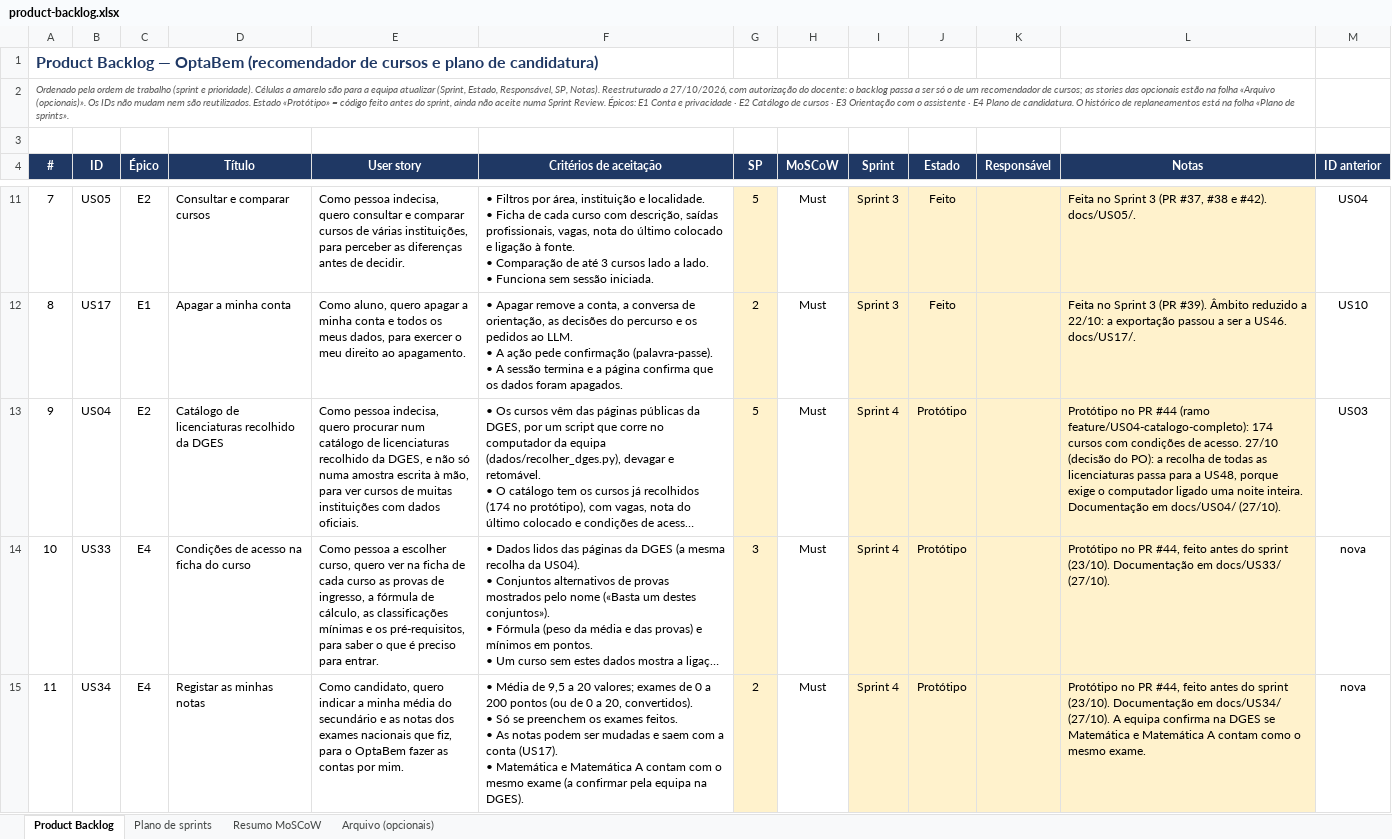
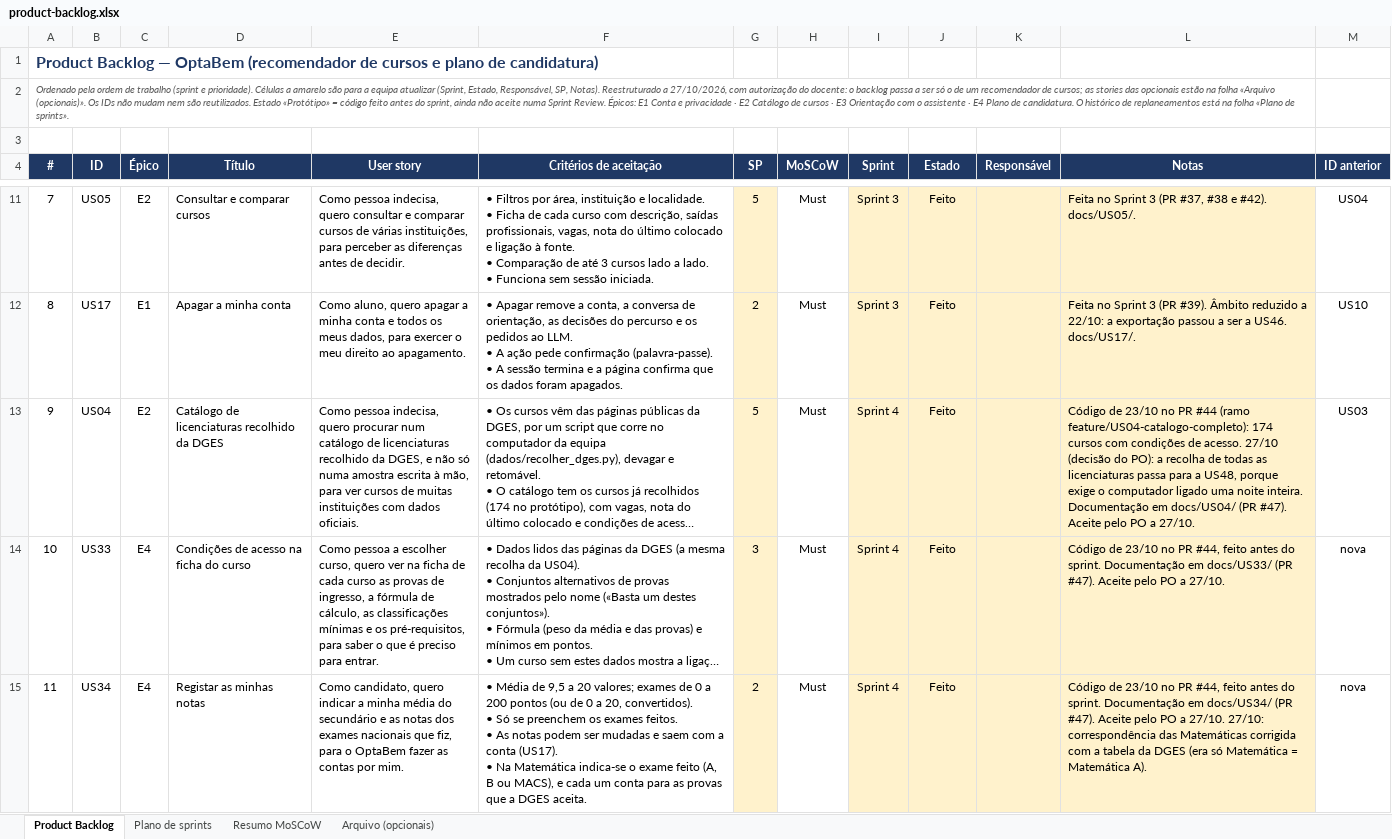
Before and after one commit to Simaooo27/recomendador-ucs-opcionais, an Excel workbook: docs/geral/product-backlog.xlsx, sheet Product Backlog, drawn as a sheet; only a part is shown, gaps mark what is left out; long unchanged cells end in …; values as stored, in another font and other column widths than the file's, no borders; charts and pictures and conditional formats not drawn; ↵ is a line break in a cell; the diff covers the shown part only; the diff names each change by its address in the sheet, - before the commit and + after, or states it on an @@ line.

```diff
--- a/docs/geral/product-backlog.xlsx (sheet Product Backlog)
+++ b/docs/geral/product-backlog.xlsx (sheet Product Backlog)
-J13:J15 (Estado): Protótipo
+J13:J15 (Estado): Feito
-L13 (Notas): Protótipo no PR #44 (ramo feature/US04-catalogo-completo): 174 cursos com condições de acesso. 27/10 (decisão do PO): a recolha de todas as licenciaturas passa para a US48, porque exige o computador ligado uma noite inteira. Documentação em docs/US04/ (27/10).
+L13 (Notas): Código de 23/10 no PR #44 (ramo feature/US04-catalogo-completo): 174 cursos com condições de acesso. 27/10 (decisão do PO): a recolha de todas as licenciaturas passa para a US48, porque exige o computador ligado uma noite inteira. Documentação em docs/US04/ (PR #47). Aceite pelo PO a 27/10.
-L14 (Notas): Protótipo no PR #44, feito antes do sprint (23/10). Documentação em docs/US33/ (27/10).
+L14 (Notas): Código de 23/10 no PR #44, feito antes do sprint. Documentação em docs/US33/ (PR #47). Aceite pelo PO a 27/10.
-F15 (Critérios de aceitação): …(US17). ↵ • Matemática e Matemática A contam com o mesmo exame (a confirmar pela equipa na DGES).
+F15 (Critérios de aceitação): …(US17). ↵ • Na Matemática indica-se o exame feito (A, B ou MACS), e cada um conta para as provas que a DGES aceita.
-L15 (Notas): Protótipo no PR #44, feito antes do sprint (23/10). Documentação em docs/US34/ (27/10). A equipa confirma na DGES se Matemática e Matemática A contam como o mesmo exame.
+L15 (Notas): Código de 23/10 no PR #44, feito antes do sprint. Documentação em docs/US34/ (PR #47). Aceite pelo PO a 27/10. 27/10: correspondência das Matemáticas corrigida com a tabela da DGES (era só Matemática = Matemática A).
```
Also changed, not shown: 19 edited cells elsewhere in this sheet, sheet Plano de sprints, charts or pictures, 31 other files.
